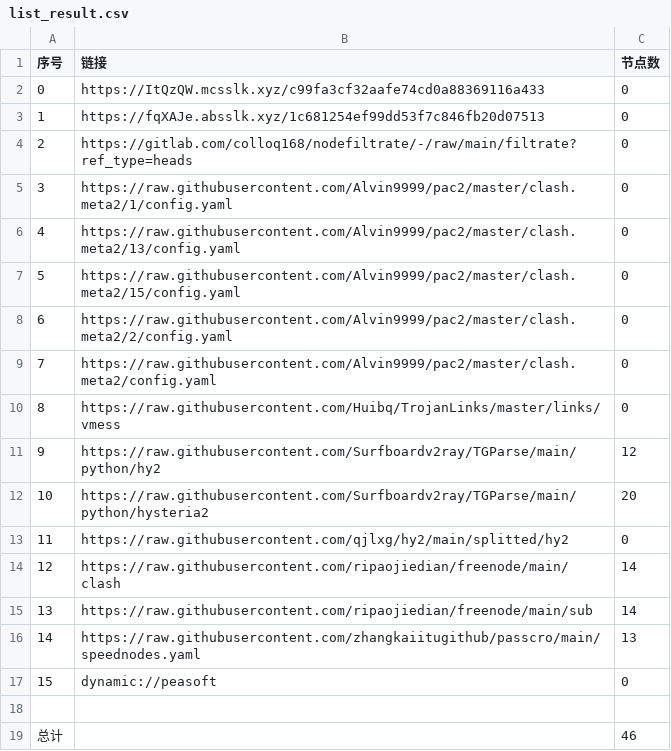
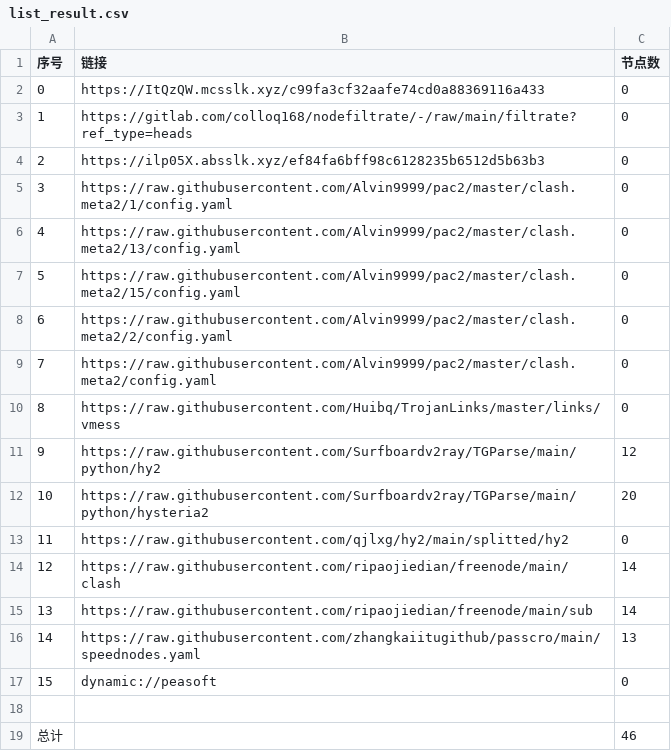
Before and after one commit to link8077/AutoMergePublicNodes, a CSV file: list_result.csv, drawn as a sheet.

```diff
--- a/list_result.csv
+++ b/list_result.csv
@@ -2,4 +2,4 @@
 0,https://ItQzQW.mcsslk.xyz/c99fa3cf32aafe74cd0a88369116a433,0
-1,https://fqXAJe.absslk.xyz/1c681254ef99dd53f7c846fb20d07513,0
-2,https://gitlab.com/colloq168/nodefiltrate/-/raw/main/filtrate?ref_type=heads,0
+1,https://gitlab.com/colloq168/nodefiltrate/-/raw/main/filtrate?ref_type=heads,0
+2,https://ilp05X.absslk.xyz/ef84fa6bff98c6128235b6512d5b63b3,0
 3,https://raw.githubusercontent.com/Alvin9999/pac2/master/clash.meta2/1/config.yaml,0
```
Also changed, not shown: 3 other files.
